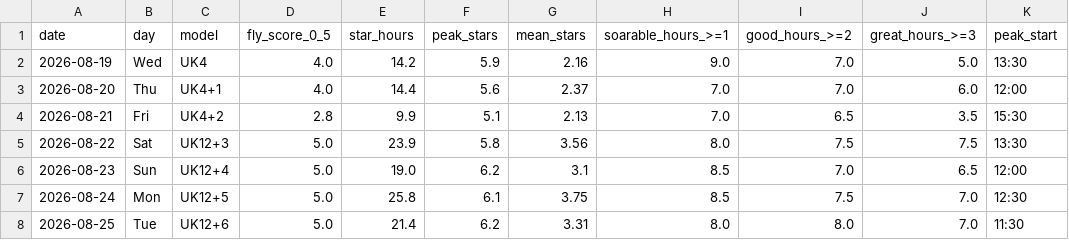
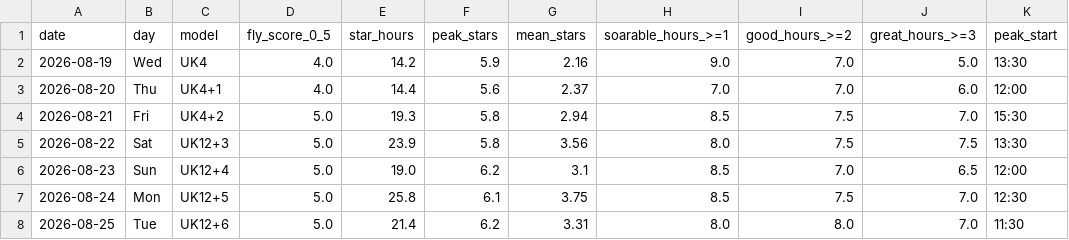
Before and after one commit to kitebuggy/rasp-cambridge, a CSV file: public/charts/summary.csv, drawn as a sheet; only a part is shown; the diff names each change by its address in the sheet, - before the commit and + after, or states it on an @@ line.

```diff
--- a/public/charts/summary.csv
+++ b/public/charts/summary.csv
-D4 (fly_score_0_5): 2.8
+D4 (fly_score_0_5): 5.0
-E4 (star_hours): 9.9
+E4 (star_hours): 19.3
-F4 (peak_stars): 5.1
+F4 (peak_stars): 5.8
-G4 (mean_stars): 2.13
+G4 (mean_stars): 2.94
-H4 (soarable_hours_>=1): 7.0
+H4 (soarable_hours_>=1): 8.5
-I4 (good_hours_>=2): 6.5
+I4 (good_hours_>=2): 7.5
-J4 (great_hours_>=3): 3.5
+J4 (great_hours_>=3): 7.0
```
Also changed, not shown: public/charts/halfhour.csv, 1 other file.
